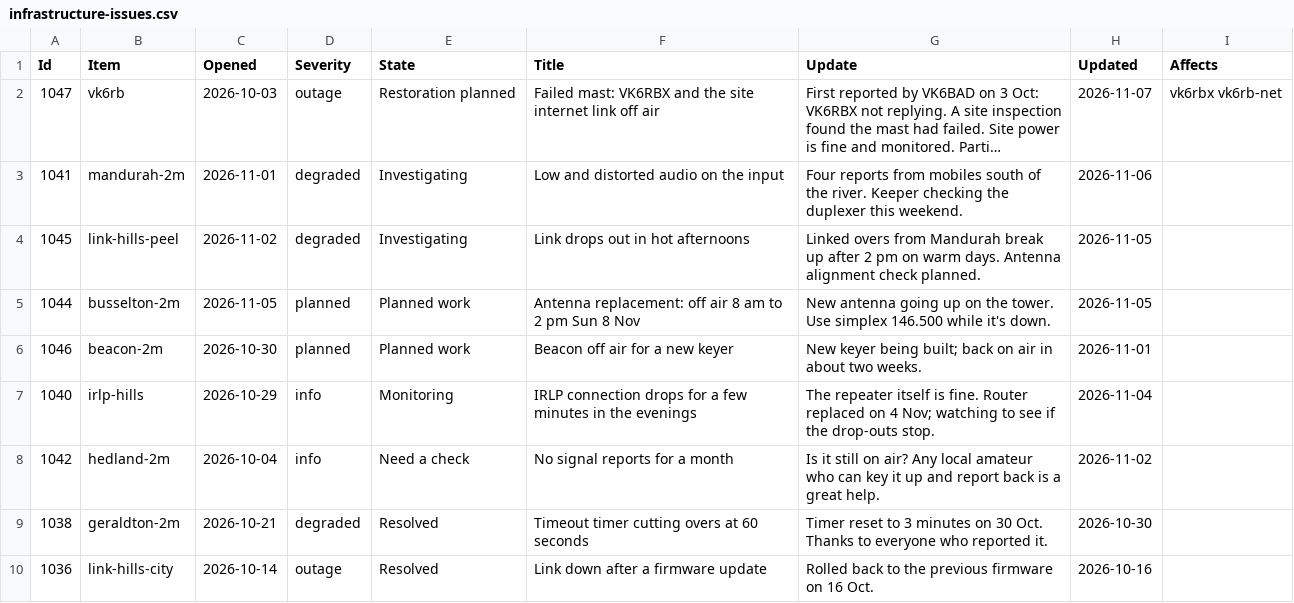
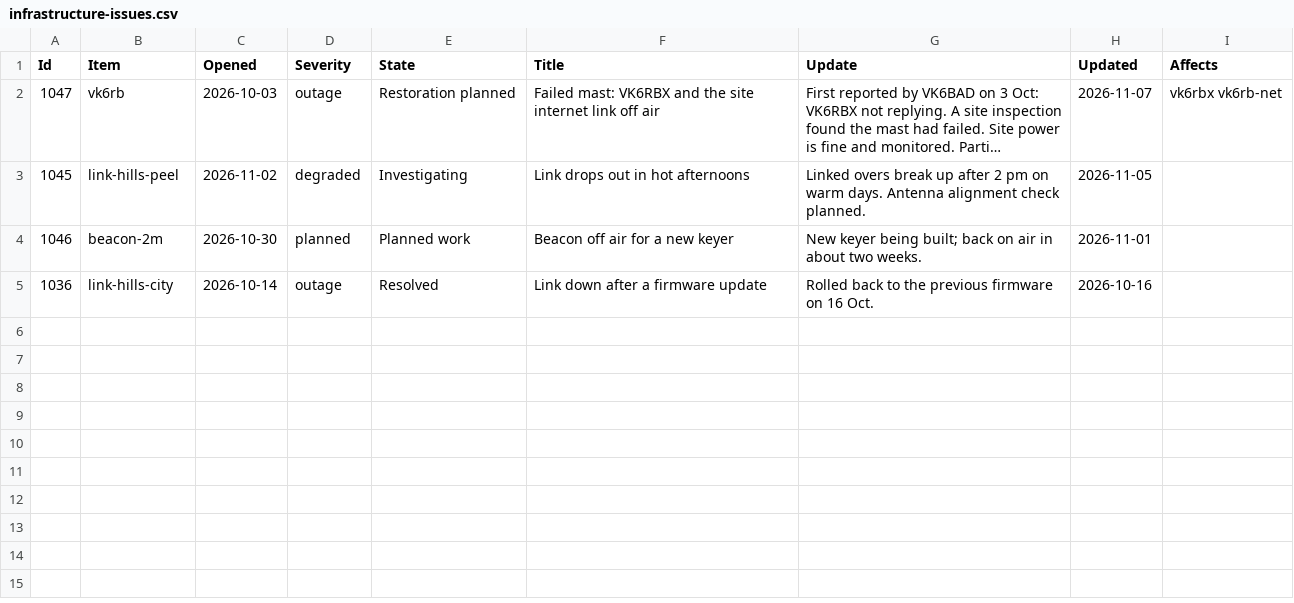
Before and after one commit to jubbp/vk6.net, a CSV file: content/infrastructure-issues.csv, drawn as a sheet; long unchanged cells end in …; removed rows and columns are numbered as before the commit, all else as after; the diff names each change by its address in the sheet, - before the commit and + after, or states it on an @@ line.

```diff
--- a/content/infrastructure-issues.csv
+++ b/content/infrastructure-issues.csv
-row 3: 1041 | mandurah-2m | 2026-11-01 | degraded | Investigating | Low and distorted audio on the input | Four reports from mobiles south of the river. Keeper checking the duplexer this weekend. | 2026-11-06
-G3 (Update): Linked overs from Mandurah break up…
+G3 (Update): Linked overs break up…
-row 5: 1044 | busselton-2m | 2026-11-05 | planned | Planned work | Antenna replacement: off air 8 am to 2 pm Sun 8 Nov | New antenna going up on the tower. Use simplex 146.500 while it's down. | 2026-11-05
-row 7: 1040 | irlp-hills | 2026-10-29 | info | Monitoring | IRLP connection drops for a few minutes in the evenings | The repeater itself is fine. Router replaced on 4 Nov; watching to see if the drop-outs stop. | 2026-11-04
-row 8: 1042 | hedland-2m | 2026-10-04 | info | Need a check | No signal reports for a month | Is it still on air? Any local amateur who can key it up and report back is a great help. | 2026-11-02
-row 9: 1038 | geraldton-2m | 2026-10-21 | degraded | Resolved | Timeout timer cutting overs at 60 seconds | Timer reset to 3 minutes on 30 Oct. Thanks to everyone who reported it. | 2026-10-30
```
Also changed, not shown: content/infrastructure.csv, 5 other files.
